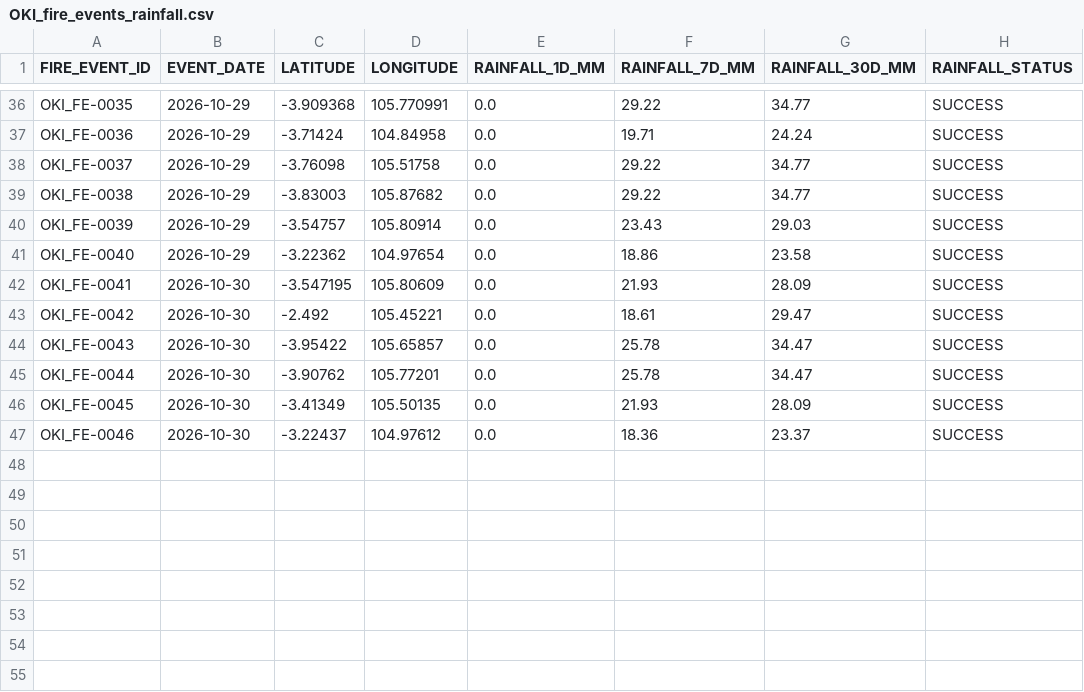
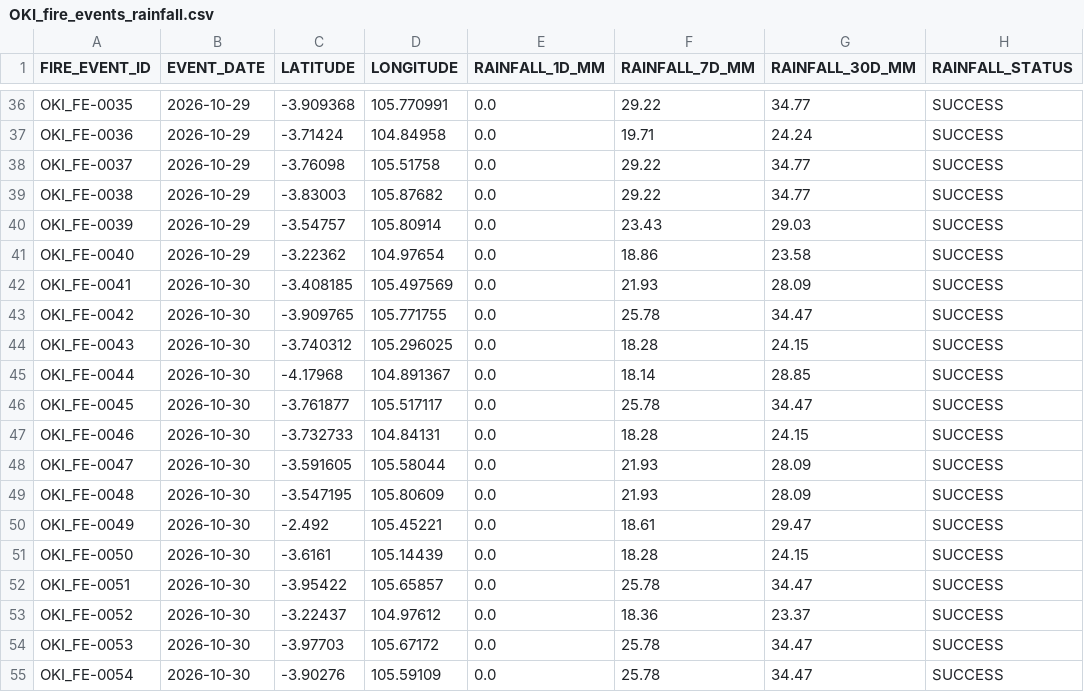
Before and after one commit to Indrmlnaa/Fire_Monitoring, a CSV file: data/v2/processed/OKI_fire_events_rainfall.csv, drawn as a sheet; only a part is shown, gaps mark what is left out.

```diff
--- a/data/v2/processed/OKI_fire_events_rainfall.csv
+++ b/data/v2/processed/OKI_fire_events_rainfall.csv
@@ -41,7 +41,15 @@ OKI_FE-0039,2026-10-29,-3.54757,105.80914,0.0,23.43,29.03,SUCCESS
 OKI_FE-0040,2026-10-29,-3.22362,104.97654,0.0,18.86,23.58,SUCCESS
-OKI_FE-0041,2026-10-30,-3.547195,105.80609,0.0,21.93,28.09,SUCCESS
-OKI_FE-0042,2026-10-30,-2.492,105.45221,0.0,18.61,29.47,SUCCESS
-OKI_FE-0043,2026-10-30,-3.95422,105.65857,0.0,25.78,34.47,SUCCESS
-OKI_FE-0044,2026-10-30,-3.90762,105.77201,0.0,25.78,34.47,SUCCESS
-OKI_FE-0045,2026-10-30,-3.41349,105.50135,0.0,21.93,28.09,SUCCESS
-OKI_FE-0046,2026-10-30,-3.22437,104.97612,0.0,18.36,23.37,SUCCESS
+OKI_FE-0041,2026-10-30,-3.408185,105.497569,0.0,21.93,28.09,SUCCESS
+OKI_FE-0042,2026-10-30,-3.909765,105.771755,0.0,25.78,34.47,SUCCESS
+OKI_FE-0043,2026-10-30,-3.740312,105.296025,0.0,18.28,24.15,SUCCESS
+OKI_FE-0044,2026-10-30,-4.17968,104.891367,0.0,18.14,28.85,SUCCESS
+OKI_FE-0045,2026-10-30,-3.761877,105.517117,0.0,25.78,34.47,SUCCESS
+OKI_FE-0046,2026-10-30,-3.732733,104.84131,0.0,18.28,24.15,SUCCESS
+OKI_FE-0047,2026-10-30,-3.591605,105.58044,0.0,21.93,28.09,SUCCESS
+OKI_FE-0048,2026-10-30,-3.547195,105.80609,0.0,21.93,28.09,SUCCESS
+OKI_FE-0049,2026-10-30,-2.492,105.45221,0.0,18.61,29.47,SUCCESS
+OKI_FE-0050,2026-10-30,-3.6161,105.14439,0.0,18.28,24.15,SUCCESS
+OKI_FE-0051,2026-10-30,-3.95422,105.65857,0.0,25.78,34.47,SUCCESS
+OKI_FE-0052,2026-10-30,-3.22437,104.97612,0.0,18.36,23.37,SUCCESS
+OKI_FE-0053,2026-10-30,-3.97703,105.67172,0.0,25.78,34.47,SUCCESS
+OKI_FE-0054,2026-10-30,-3.90276,105.59109,0.0,25.78,34.47,SUCCESS
```
Also changed, not shown: data/v2/processed/OKI_NASA_FIRMS_fire_events.csv, data/v2/processed/Teluk_Bintuni_NASA_FIRMS_spatial_analysis.csv, 1 other file.
